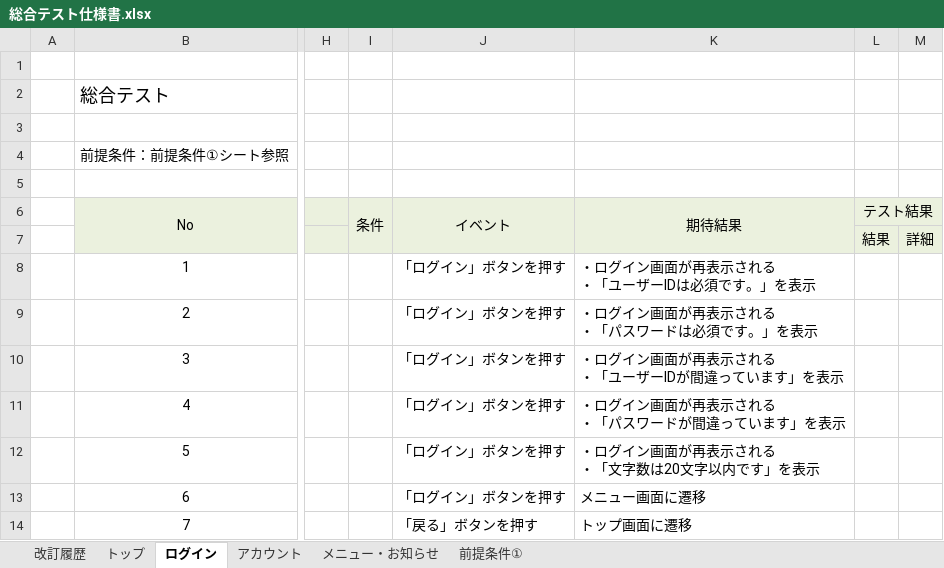
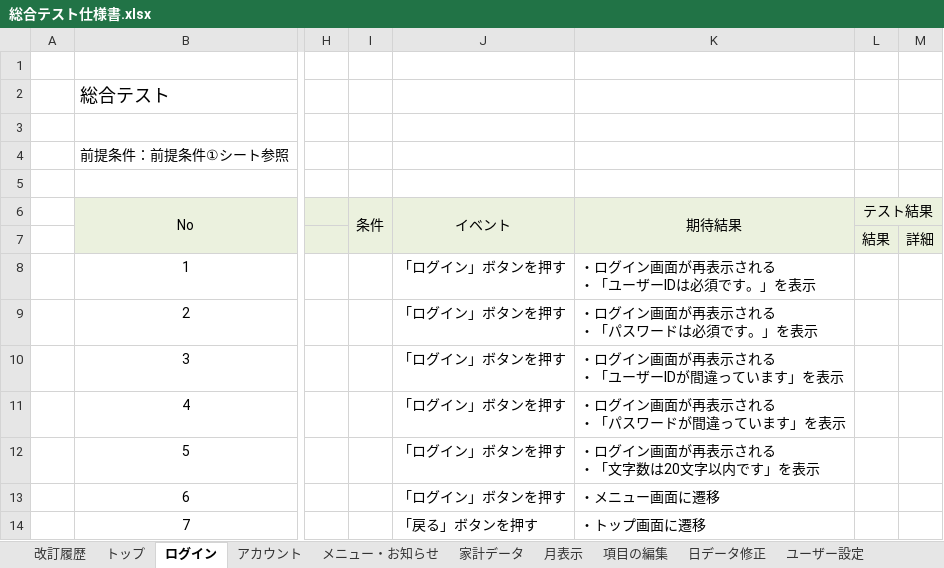
Before and after one commit to ShunjiYamamoto/groupA, an Excel workbook: 10.結合テスト/総合テスト仕様書.xlsx, sheet ログイン, drawn as a sheet; only a part is shown, gaps mark what is left out; values as stored, in another font and other column widths than the file's, no borders; the diff names each change by its address in the sheet, - before the commit and + after, or states it on an @@ line.

```diff
--- a/10.結合テスト/総合テスト仕様書.xlsx (sheet ログイン)
+++ b/10.結合テスト/総合テスト仕様書.xlsx (sheet ログイン)
+sheet tab: 家計データ
+sheet tab: 月表示
+sheet tab: 項目の編集
+sheet tab: 日データ修正
+sheet tab: ユーザー設定
-K13 (期待結果): メニュー画面に遷移
+K13 (期待結果): ・メニュー画面に遷移
-K14 (期待結果): トップ画面に遷移
+K14 (期待結果): ・トップ画面に遷移
```
Also changed, not shown: sheet 前提条件①, sheet メニュー・お知らせ, sheet トップ, 1 other file.
